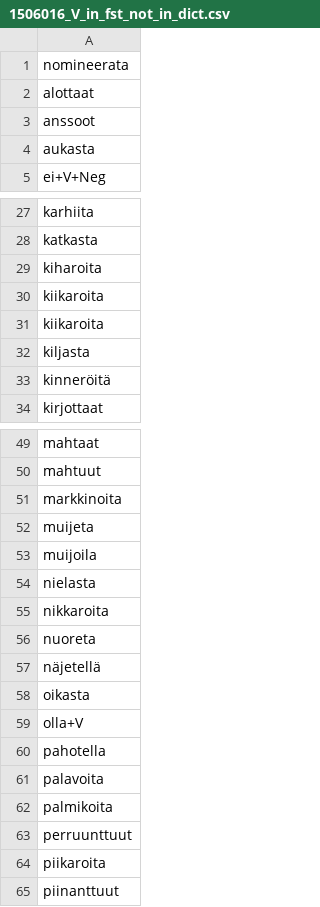
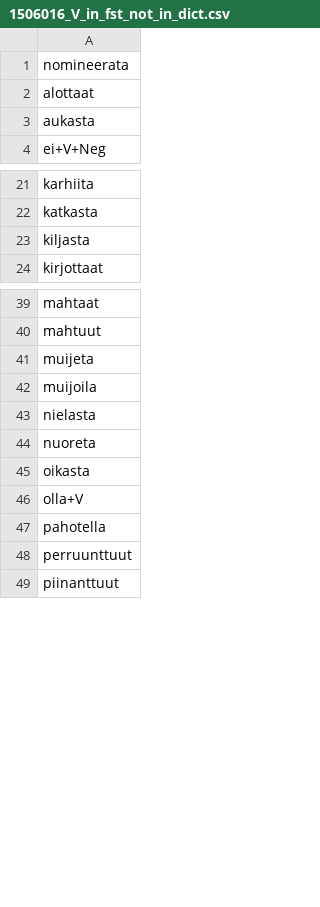
Before and after one commit to giellalt/dict-fkv-nob, a CSV file: inc/1506016_V_in_fst_not_in_dict.csv, drawn as a sheet; only a part is shown, gaps mark what is left out; the diff covers the shown part only; the diff names each change by its address in the sheet, - before the commit and + after, or states it on an @@ line.

Commit message:
fjerna dei som er i ordboka.

```diff
--- a/inc/1506016_V_in_fst_not_in_dict.csv
+++ b/inc/1506016_V_in_fst_not_in_dict.csv
-row 3: anssoot
-row 29: kiharoita
-row 30: kiikaroita
-row 31: kiikaroita
-row 33: kinneröitä
-row 51: markkinoita
-row 55: nikkaroita
-row 57: näjetellä
-row 61: palavoita
-row 62: palmikoita
-row 64: piikaroita
```
Also changed, not shown: 10 removed rows elsewhere in this file.
